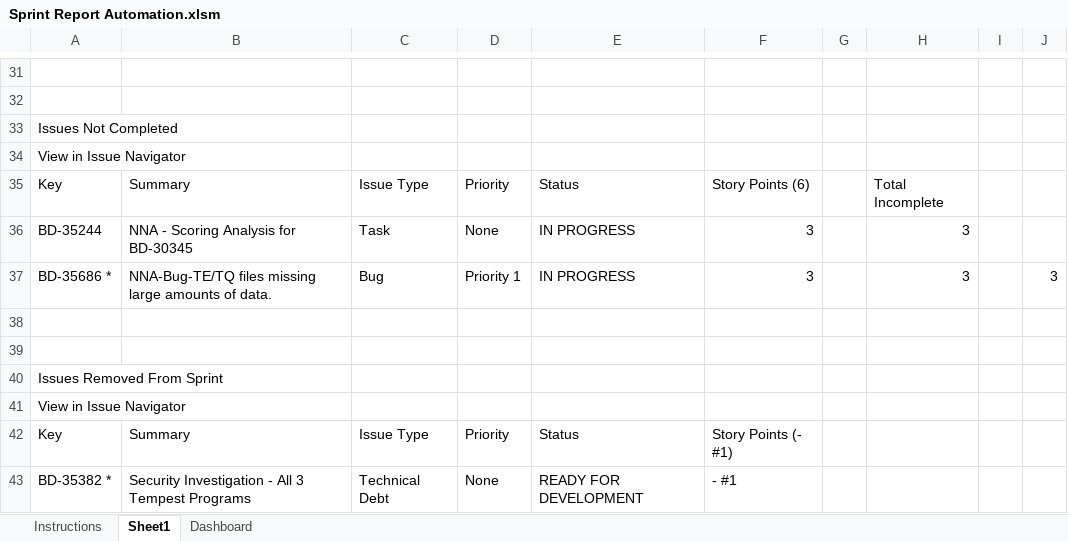
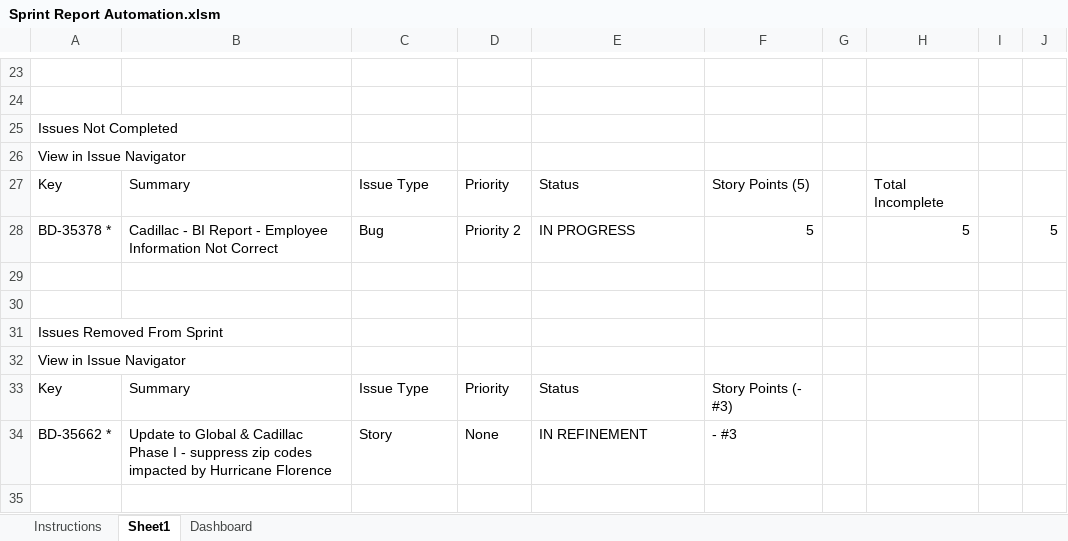
Before and after one commit to jayrajvcybage/trial, an Excel workbook: Sprint Report Automation.xlsm, sheet Sheet1, drawn as a sheet; only a part is shown, gaps mark what is left out; values as stored, in another font and other column widths than the file's, no cell formats; removed rows and columns are numbered as before the commit, all else as after; the diff covers the shown part only; the diff names each change by its address in the sheet, - before the commit and + after, or states it on an @@ line.

Commit message:
Major Correction: Corrected DeliveredValues and Bugs Fixed, Added Delivered Value and Bugs Fixed in Story Points
Major Correction: Corrected DeliveredValues and Bugs Fixed, Added Delivered Value and Bugs Fixed in Story Points

```diff
--- a/Sprint Report Automation.xlsm (sheet Sheet1)
+++ b/Sprint Report Automation.xlsm (sheet Sheet1)
-F27: Story Points (6)
+F27: Story Points (5)
-row 36: BD-35244 | NNA - Scoring Analysis for BD-30345 | Task | None | IN PROGRESS | 3 |  | 3
-row 37: BD-35686 * | NNA-Bug-TE/TQ files missing large amounts of data. | Bug | Priority 1 | IN PROGRESS | 3 |  | 3 |  | 3
+row 28: BD-35378 * | Cadillac - BI Report - Employee Information Not Correct | Bug | Priority 2 | IN PROGRESS | 5 |  | 5 |  | 5
-F33: Story Points (- #1)
+F33: Story Points (- #3)
-row 43: BD-35382 * | Security Investigation - All 3 Tempest Programs | Technical Debt | None | READY FOR DEVELOPMENT | - #1
+row 34: BD-35662 * | Update to Global & Cadillac Phase I - suppress zip codes impacted by Hurricane Florence | Story | None | IN REFINEMENT | - #3
```
Also changed, not shown: 12 added rows, 20 removed rows and 25 edited cells elsewhere in this sheet, sheet Dashboard, cell formats, charts or pictures.
